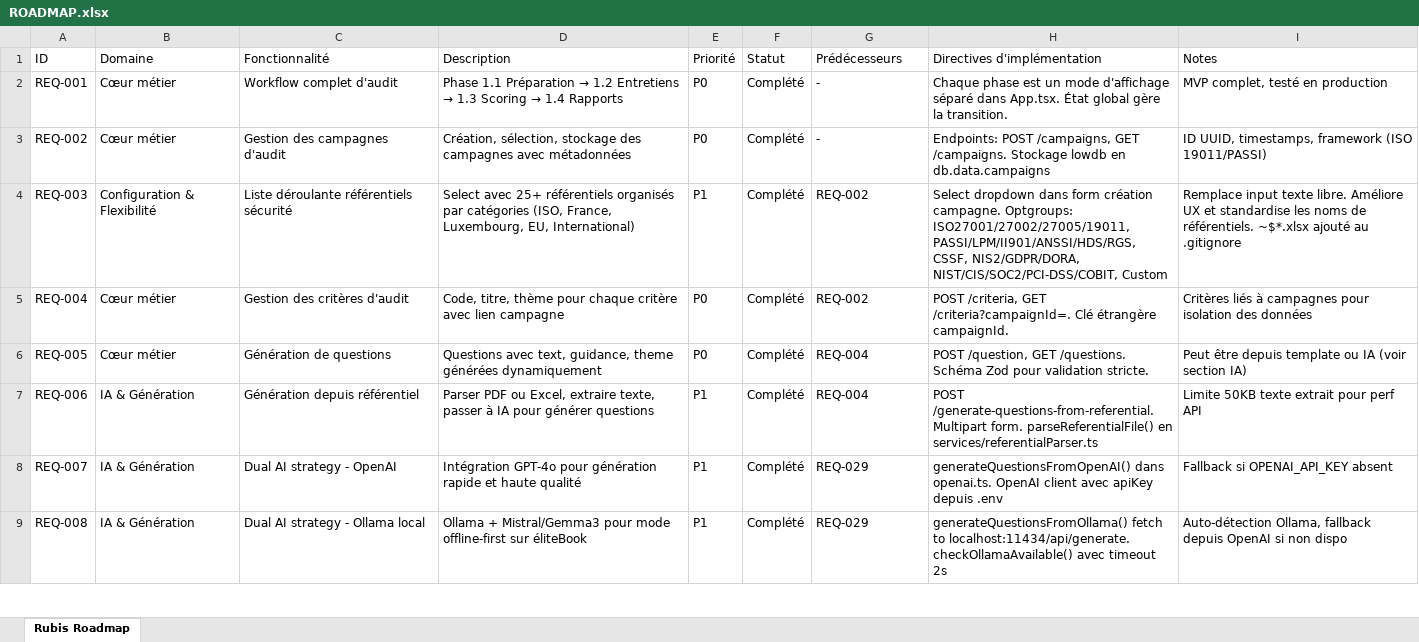
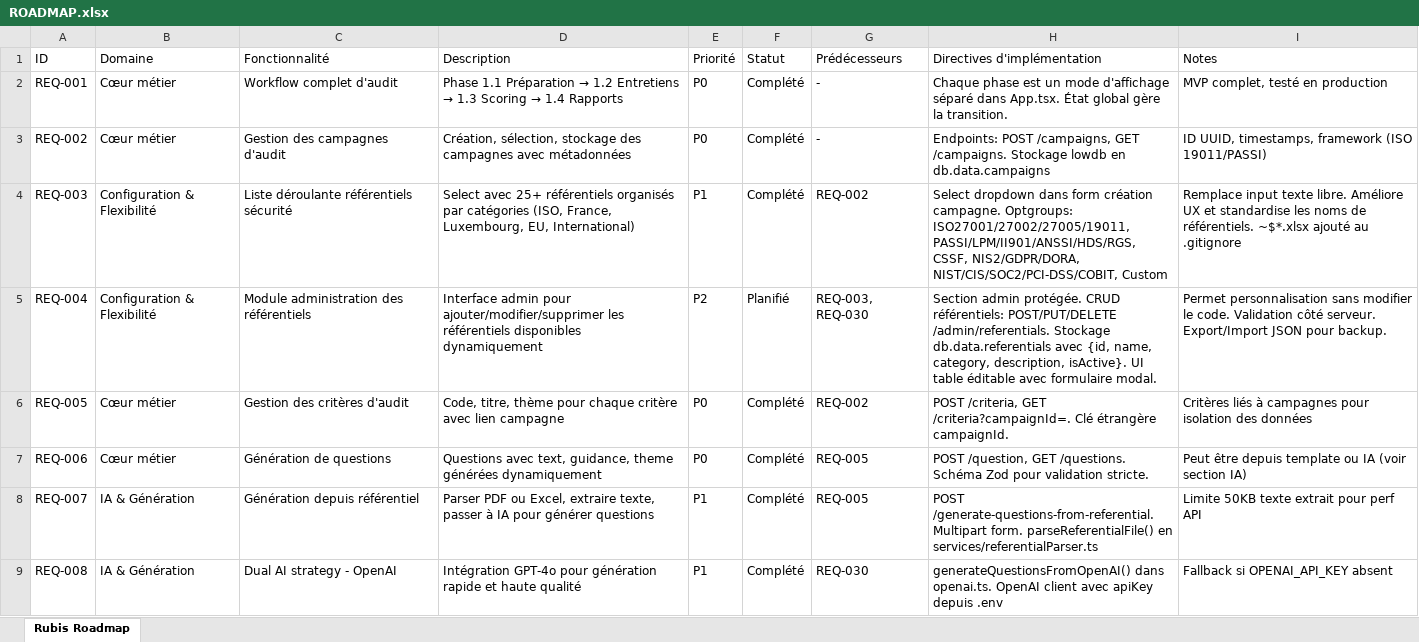
Before and after one commit to emi5650/Rubis, an Excel workbook: ROADMAP.xlsx, sheet Rubis Roadmap, drawn as a sheet; only a part is shown; values as stored, in another font and other column widths than the file's, no borders; the diff covers the shown part only; the diff names each change by its address in the sheet, - before the commit and + after, or states it on an @@ line.

Commit message:
docs: Add admin module for referentials management to roadmap (REQ-004)
- New specification: Module administration des référentiels
- Domain: Configuration & Flexibilité
- Priority: P2
- Status: Planifié
- Features: CRUD endpoints, UI table éditable, import/export JSON
- Dependencies: REQ-003 (liste référentiels) + REQ-030 (API)
- Total: 48 specifications (was 47)
- All subsequent IDs shifted by +1

```diff
--- a/ROADMAP.xlsx (sheet Rubis Roadmap)
+++ b/ROADMAP.xlsx (sheet Rubis Roadmap)
-B5 (Domaine): Cœur métier
+B5 (Domaine): Configuration & Flexibilité
-C5 (Fonctionnalité): Gestion des critères d'audit
+C5 (Fonctionnalité): Module administration des référentiels
-D5 (Description): Code, titre, thème pour chaque critère avec lien campagne
+D5 (Description): Interface admin pour ajouter/modifier/supprimer les référentiels disponibles dynamiquement
-E5 (Priorité): P0
+E5 (Priorité): P2
-F5 (Statut): Complété
+F5 (Statut): Planifié
-G5 (Prédécesseurs): REQ-002
+G5 (Prédécesseurs): REQ-003, REQ-030
-H5 (Directives d'implémentation): POST /criteria, GET /criteria?campaignId=. Clé étrangère campaignId.
+H5 (Directives d'implémentation): Section admin protégée. CRUD référentiels: POST/PUT/DELETE /admin/referentials. Stockage db.data.referentials avec {id, name, category, description, isActive}. UI table éditable avec formulaire modal.
-I5 (Notes): Critères liés à campagnes pour isolation des données
+I5 (Notes): Permet personnalisation sans modifier le code. Validation côté serveur. Export/Import JSON pour backup.
-C6 (Fonctionnalité): Génération de questions
+C6 (Fonctionnalité): Gestion des critères d'audit
-D6 (Description): Questions avec text, guidance, theme générées dynamiquement
+D6 (Description): Code, titre, thème pour chaque critère avec lien campagne
-G6 (Prédécesseurs): REQ-004
+G6 (Prédécesseurs): REQ-002
-H6 (Directives d'implémentation): POST /question, GET /questions. Schéma Zod pour validation stricte.
+H6 (Directives d'implémentation): POST /criteria, GET /criteria?campaignId=. Clé étrangère campaignId.
-I6 (Notes): Peut être depuis template ou IA (voir section IA)
+I6 (Notes): Critères liés à campagnes pour isolation des données
-B7 (Domaine): IA & Génération
+B7 (Domaine): Cœur métier
-C7 (Fonctionnalité): Génération depuis référentiel
+C7 (Fonctionnalité): Génération de questions
-D7 (Description): Parser PDF ou Excel, extraire texte, passer à IA pour générer questions
+D7 (Description): Questions avec text, guidance, theme générées dynamiquement
-E7 (Priorité): P1
+E7 (Priorité): P0
-G7 (Prédécesseurs): REQ-004
+G7 (Prédécesseurs): REQ-005
-H7 (Directives d'implémentation): POST /generate-questions-from-referential. Multipart form. parseReferentialFile() en services/referentialParser.ts
+H7 (Directives d'implémentation): POST /question, GET /questions. Schéma Zod pour validation stricte.
-I7 (Notes): Limite 50KB texte extrait pour perf API
+I7 (Notes): Peut être depuis template ou IA (voir section IA)
-C8 (Fonctionnalité): Dual AI strategy - OpenAI
+C8 (Fonctionnalité): Génération depuis référentiel
-D8 (Description): Intégration GPT-4o pour génération rapide et haute qualité
+D8 (Description): Parser PDF ou Excel, extraire texte, passer à IA pour générer questions
-G8 (Prédécesseurs): REQ-029
+G8 (Prédécesseurs): REQ-005
-H8 (Directives d'implémentation): generateQuestionsFromOpenAI() dans openai.ts. OpenAI client avec apiKey depuis .env
+H8 (Directives d'implémentation): POST /generate-questions-from-referential. Multipart form. parseReferentialFile() en services/referentialParser.ts
-I8 (Notes): Fallback si OPENAI_API_KEY absent
+I8 (Notes): Limite 50KB texte extrait pour perf API
-C9 (Fonctionnalité): Dual AI strategy - Ollama local
+C9 (Fonctionnalité): Dual AI strategy - OpenAI
-D9 (Description): Ollama + Mistral/Gemma3 pour mode offline-first sur éliteBook
+D9 (Description): Intégration GPT-4o pour génération rapide et haute qualité
-G9 (Prédécesseurs): REQ-029
+G9 (Prédécesseurs): REQ-030
-H9 (Directives d'implémentation): generateQuestionsFromOllama() fetch to localhost:11434/api/generate. checkOllamaAvailable() avec timeout 2s
+H9 (Directives d'implémentation): generateQuestionsFromOpenAI() dans openai.ts. OpenAI client avec apiKey depuis .env
-I9 (Notes): Auto-détection Ollama, fallback depuis OpenAI si non dispo
+I9 (Notes): Fallback si OPENAI_API_KEY absent
```
Also changed, not shown: 1 added row and 212 edited cells elsewhere in this sheet, 1 other file.
